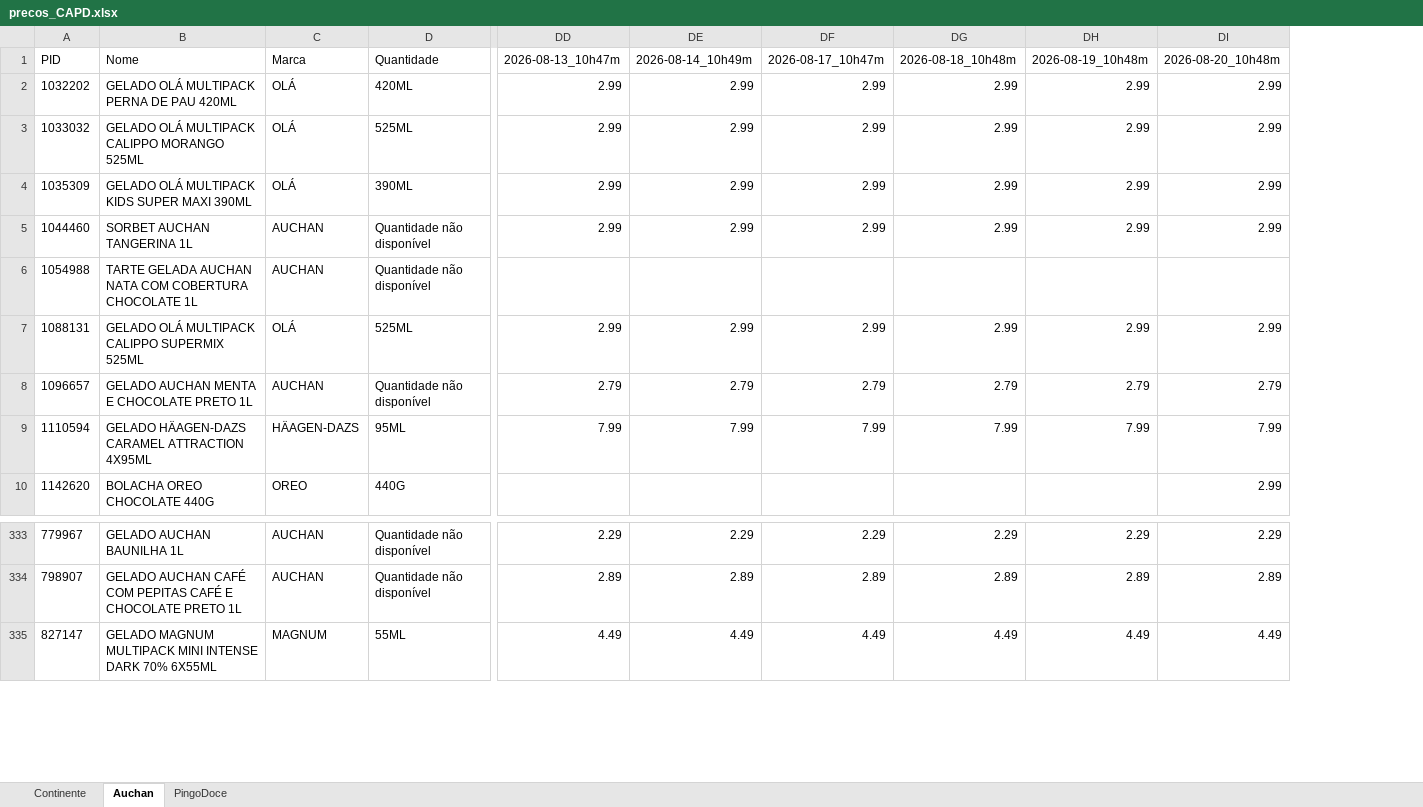
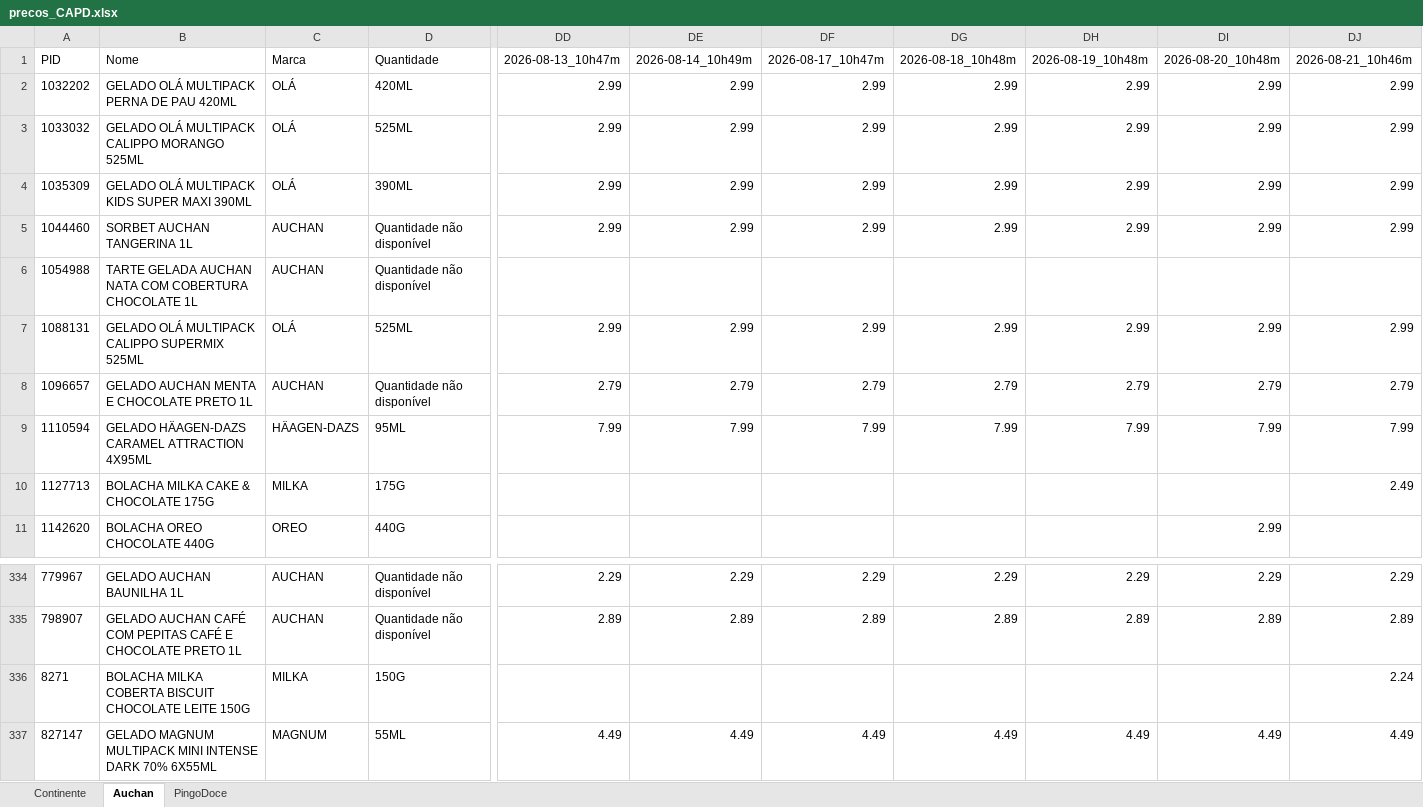
Before and after one commit to luizfernandofzhub/capd-prices, an Excel workbook: precos_CAPD.xlsx, sheet Auchan, drawn as a sheet; only a part is shown, gaps mark what is left out; values as stored, in another font and other column widths than the file's, no borders; rows hold the shown columns only; the diff names each change by its address in the sheet, - before the commit and + after, or states it on an @@ line.

Commit message:
update automatico 21/08/2026 11:25:05,57

```diff
--- a/precos_CAPD.xlsx (sheet Auchan)
+++ b/precos_CAPD.xlsx (sheet Auchan)
+column DJ, rows 1-9: 2026-08-21_10h46m | 2.99 | 2.99 | 2.99 | 2.99 |  | 2.99 | 2.79 | 7.99; rows 334-335: 2.29 | 2.89; row 337: 4.49
+row 10: 1127713 | BOLACHA MILKA CAKE & CHOCOLATE 175G | MILKA | 175G |  |  |  |  |  |  | 2.49
+row 336: 8271 | BOLACHA MILKA COBERTA BISCUIT CHOCOLATE LEITE 150G | MILKA | 150G |  |  |  |  |  |  | 2.24
```
Also changed, not shown: sheet PingoDoce, sheet Continente.
